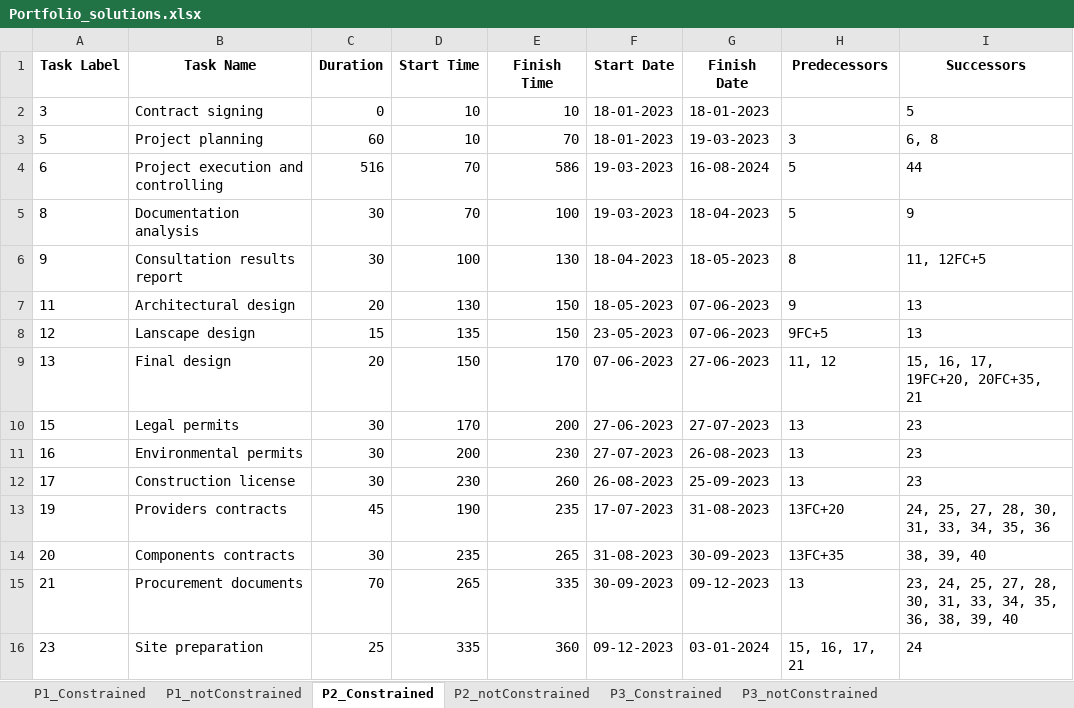
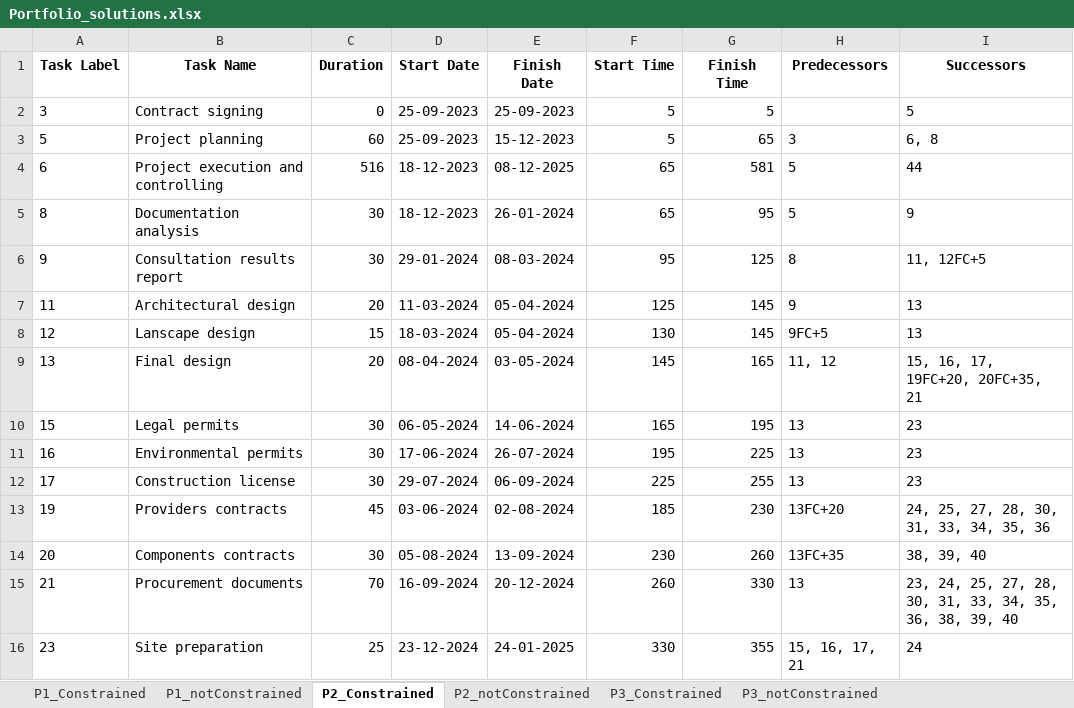
Before and after one commit to marcbara/PortfolioAlgorithm, an Excel workbook: outputs/Portfolio_solutions.xlsx, sheet P2_Constrained, drawn as a sheet; only a part is shown; values as stored, in another font and other column widths than the file's, no borders; removed rows and columns are numbered as before the commit, all else as after; the diff covers the shown part only; the diff names each change by its address in the sheet, - before the commit and + after, or states it on an @@ line.

Commit message:
bug fixing: generation of absolute dates

```diff
--- a/outputs/Portfolio_solutions.xlsx (sheet P2_Constrained)
+++ b/outputs/Portfolio_solutions.xlsx (sheet P2_Constrained)
+column D (Start Date), rows 2-16: 25-09-2023 | 25-09-2023 | 18-12-2023 | 18-12-2023 | 29-01-2024 | 11-03-2024 | 18-03-2024 | 08-04-2024 | 06-05-2024 | 17-06-2024 | 29-07-2024 | 03-06-2024 | 05-08-2024 | 16-09-2024 | 23-12-2024
+column E (Finish Date), rows 2-16: 25-09-2023 | 15-12-2023 | 08-12-2025 | 26-01-2024 | 08-03-2024 | 05-04-2024 | 05-04-2024 | 03-05-2024 | 14-06-2024 | 26-07-2024 | 06-09-2024 | 02-08-2024 | 13-09-2024 | 20-12-2024 | 24-01-2025
-column F (Start Date), rows 2-16: 18-01-2023 | 18-01-2023 | 19-03-2023 | 19-03-2023 | 18-04-2023 | 18-05-2023 | 23-05-2023 | 07-06-2023 | 27-06-2023 | 27-07-2023 | 26-08-2023 | 17-07-2023 | 31-08-2023 | 30-09-2023 | 09-12-2023
-column G (Finish Date), rows 2-16: 18-01-2023 | 19-03-2023 | 16-08-2024 | 18-04-2023 | 18-05-2023 | 07-06-2023 | 07-06-2023 | 27-06-2023 | 27-07-2023 | 26-08-2023 | 25-09-2023 | 31-08-2023 | 30-09-2023 | 09-12-2023 | 03-01-2024
-F2:F3 (Start Time): 10
+F2:F3 (Start Time): 5
-G2 (Finish Time): 10
+G2 (Finish Time): 5
-G3 (Finish Time): 70
+G3 (Finish Time): 65
-F4:F5 (Start Time): 70
+F4:F5 (Start Time): 65
-G4 (Finish Time): 586
+G4 (Finish Time): 581
-G5 (Finish Time): 100
+G5 (Finish Time): 95
-F6 (Start Time): 100
+F6 (Start Time): 95
-G6 (Finish Time): 130
+G6 (Finish Time): 125
-F7 (Start Time): 130
+F7 (Start Time): 125
-G7:G8 (Finish Time): 150
+G7:G8 (Finish Time): 145
-F8 (Start Time): 135
+F8 (Start Time): 130
-F9 (Start Time): 150
+F9 (Start Time): 145
-G9 (Finish Time): 170
+G9 (Finish Time): 165
-F10 (Start Time): 170
+F10 (Start Time): 165
-G10 (Finish Time): 200
+G10 (Finish Time): 195
-F11 (Start Time): 200
+F11 (Start Time): 195
-G11 (Finish Time): 230
+G11 (Finish Time): 225
-F12 (Start Time): 230
+F12 (Start Time): 225
-G12 (Finish Time): 260
+G12 (Finish Time): 255
-F13 (Start Time): 190
+F13 (Start Time): 185
-G13 (Finish Time): 235
+G13 (Finish Time): 230
-F14 (Start Time): 235
+F14 (Start Time): 230
-G14 (Finish Time): 265
+G14 (Finish Time): 260
-F15 (Start Time): 265
+F15 (Start Time): 260
-G15 (Finish Time): 335
+G15 (Finish Time): 330
-F16 (Start Time): 335
+F16 (Start Time): 330
-G16 (Finish Time): 360
+G16 (Finish Time): 355
```
Also changed, not shown: 38 edited cells elsewhere in this sheet, sheet P1_notConstrained, sheet P1_Constrained, sheet P3_Constrained, sheet P3_notConstrained, sheet P2_notConstrained, inputs/Portfolio.xlsx, 4 other files.
